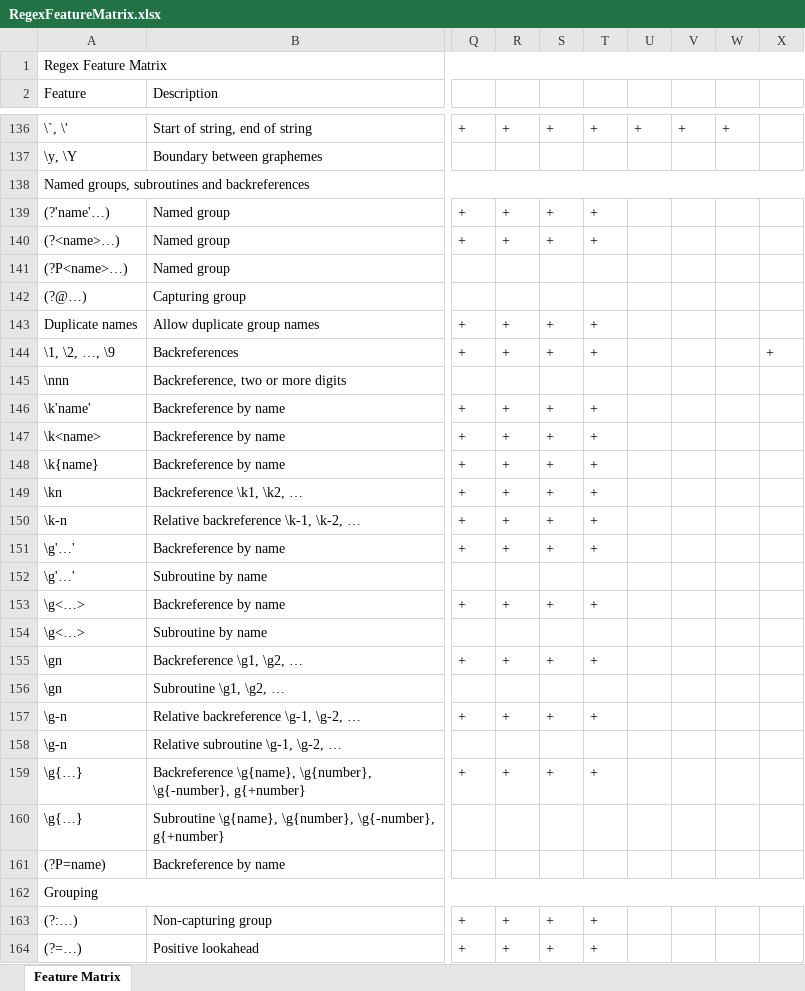
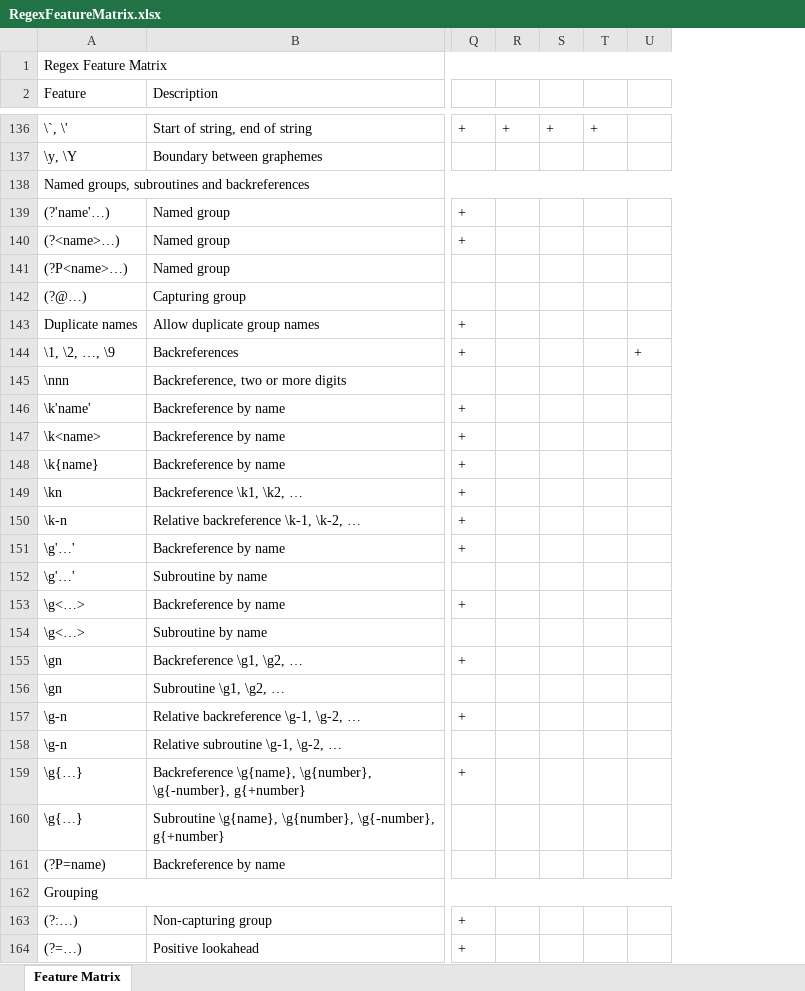
Before and after one commit to Viorel/RegExpress, an Excel workbook: RegexFeatureMatrix.xlsx, sheet Feature Matrix, drawn as a sheet; only a part is shown, gaps mark what is left out; values as stored, in another font and other column widths than the file's, no cell formats; the diff covers the shown part only; the diff names each change by its address in the sheet, - before the commit and + after, or states it on an @@ line.

Commit message:
Update Feature Matrix.

```diff
--- a/RegexFeatureMatrix.xlsx (sheet Feature Matrix)
+++ b/RegexFeatureMatrix.xlsx (sheet Feature Matrix)
-column U, row 136: +
-column V, row 136: +
-column W, row 136: +
-R139:R140: +
+R139:R140: (empty)
-S139:S140: +
+S139:S140: (empty)
-T139:T140: +
+T139:T140: (empty)
-R143:R144: +
+R143:R144: (empty)
-S143:S144: +
+S143:S144: (empty)
-T143:T144: +
+T143:T144: (empty)
-R146:R151: +
+R146:R151: (empty)
-S146:S151: +
+S146:S151: (empty)
-T146:T151: +
+T146:T151: (empty)
-R153: +
+R153: (empty)
-S153: +
+S153: (empty)
-T153: +
+T153: (empty)
-R155: +
+R155: (empty)
-S155: +
+S155: (empty)
-T155: +
+T155: (empty)
-R157: +
+R157: (empty)
-S157: +
+S157: (empty)
-T157: +
+T157: (empty)
-R159: +
+R159: (empty)
-S159: +
+S159: (empty)
-T159: +
+T159: (empty)
-R163:R164: +
+R163:R164: (empty)
-S163:S164: +
+S163:S164: (empty)
-T163:T164: +
+T163:T164: (empty)
```
Also changed, not shown: 112 edited cells elsewhere in this sheet, cell formats, 1 other file.
